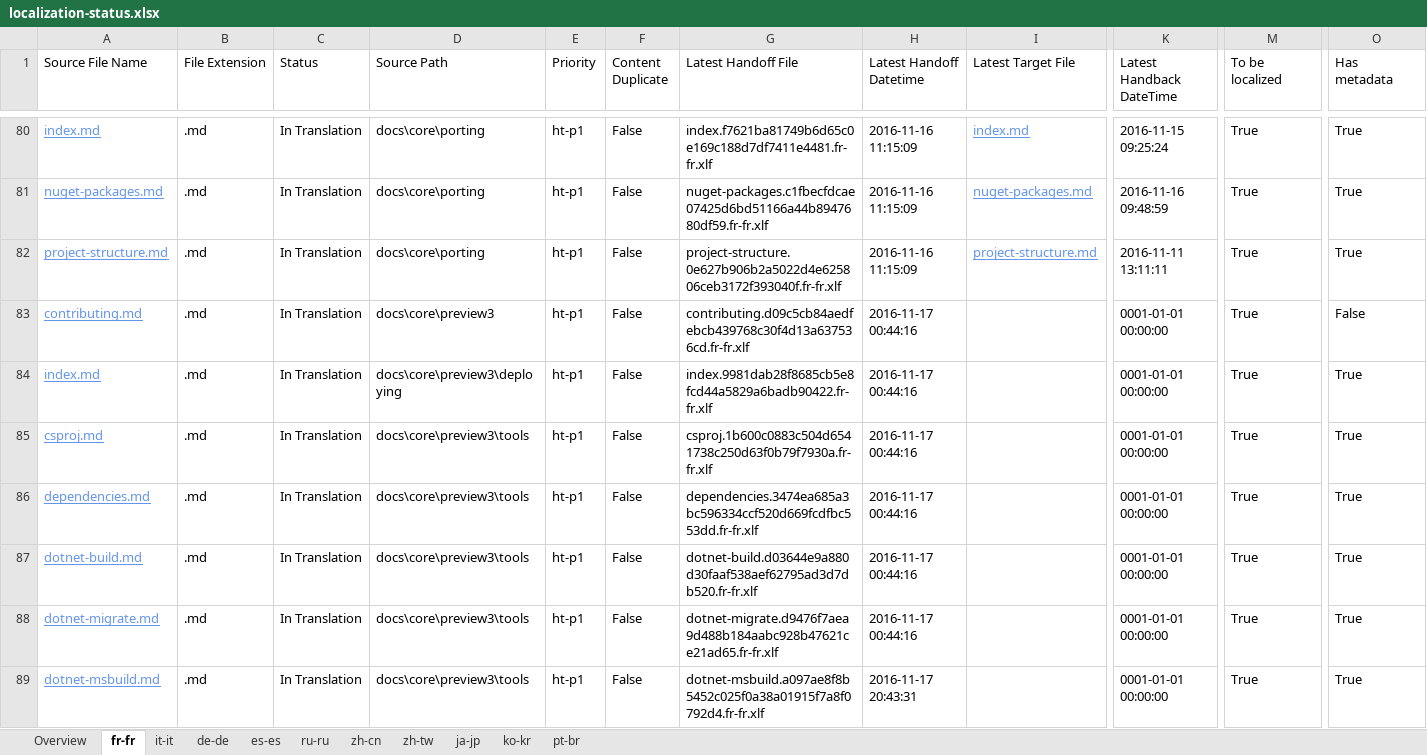
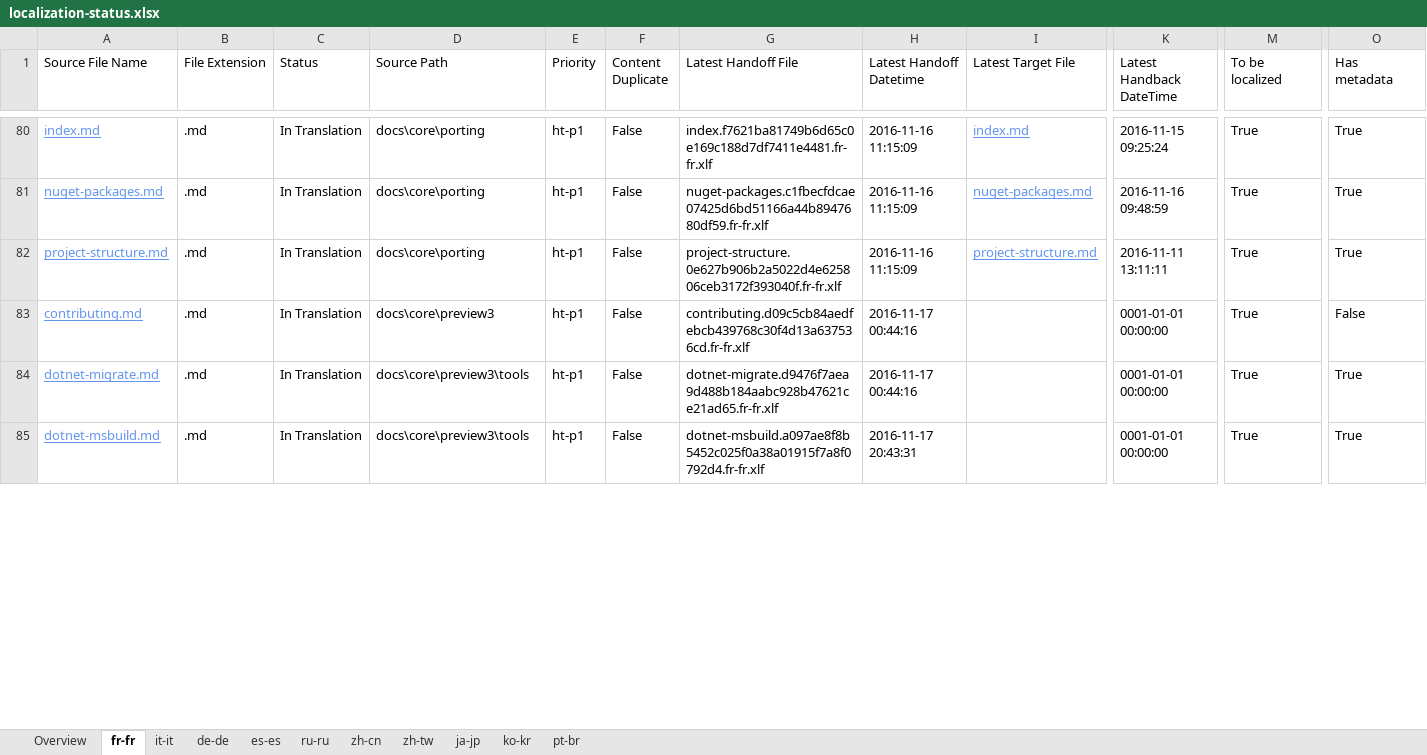
Before and after one commit to openpublishoperation/docs.handback, an Excel workbook: ol-handback/dotnet/docs/master/localization-status.xlsx, sheet fr-fr, drawn as a sheet; only a part is shown, gaps mark what is left out; values as stored, in another font and other column widths than the file's, no borders; table styles not drawn; removed rows and columns are numbered as before the commit, all else as after; rows hold the shown columns only; the diff covers the shown part only; the diff names each change by its address in the sheet, - before the commit and + after, or states it on an @@ line.

```diff
--- a/ol-handback/dotnet/docs/master/localization-status.xlsx (sheet fr-fr)
+++ b/ol-handback/dotnet/docs/master/localization-status.xlsx (sheet fr-fr)
-row 84: index.md | .md | In Translation | docs\core\preview3\deploying | ht-p1 | False | index.9981dab28f8685cb5e8fcd44a5829a6badb90422.fr-fr.xlf | 2016-11-17 00:44:16 |  | 0001-01-01 00:00:00 | True | True
-row 85: csproj.md | .md | In Translation | docs\core\preview3\tools | ht-p1 | False | csproj.1b600c0883c504d6541738c250d63f0b79f7930a.fr-fr.xlf | 2016-11-17 00:44:16 |  | 0001-01-01 00:00:00 | True | True
-row 86: dependencies.md | .md | In Translation | docs\core\preview3\tools | ht-p1 | False | dependencies.3474ea685a3bc596334ccf520d669fcdfbc553dd.fr-fr.xlf | 2016-11-17 00:44:16 |  | 0001-01-01 00:00:00 | True | True
-row 87: dotnet-build.md | .md | In Translation | docs\core\preview3\tools | ht-p1 | False | dotnet-build.d03644e9a880d30faaf538aef62795ad3d7db520.fr-fr.xlf | 2016-11-17 00:44:16 |  | 0001-01-01 00:00:00 | True | True
```
Also changed, not shown: 8 added rows, 4 removed rows and 6 edited cells elsewhere in this sheet, sheet Overview, sheet de-de, sheet es-es, sheet ja-jp, sheet pt-br, sheet it-it, 4 more sheets.
